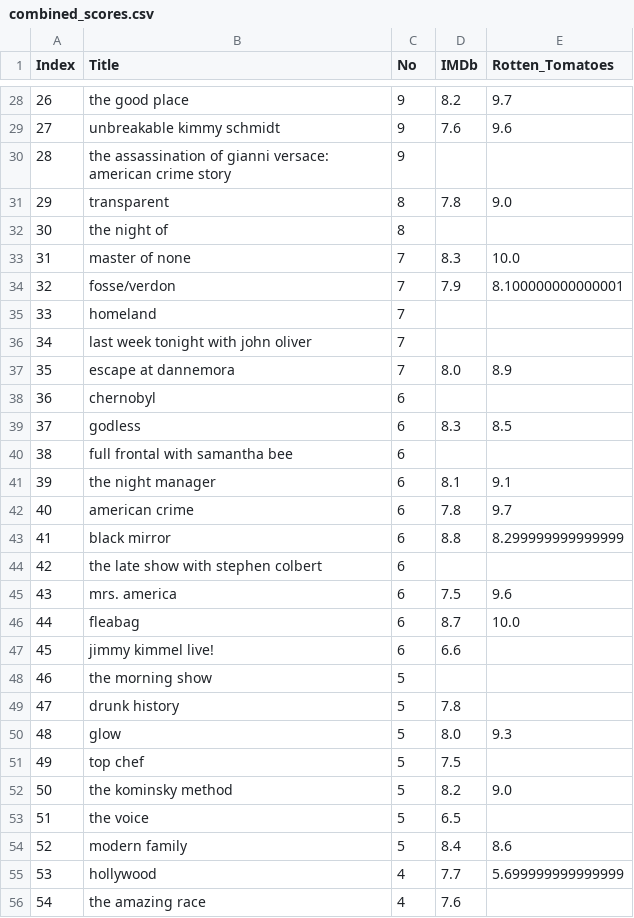
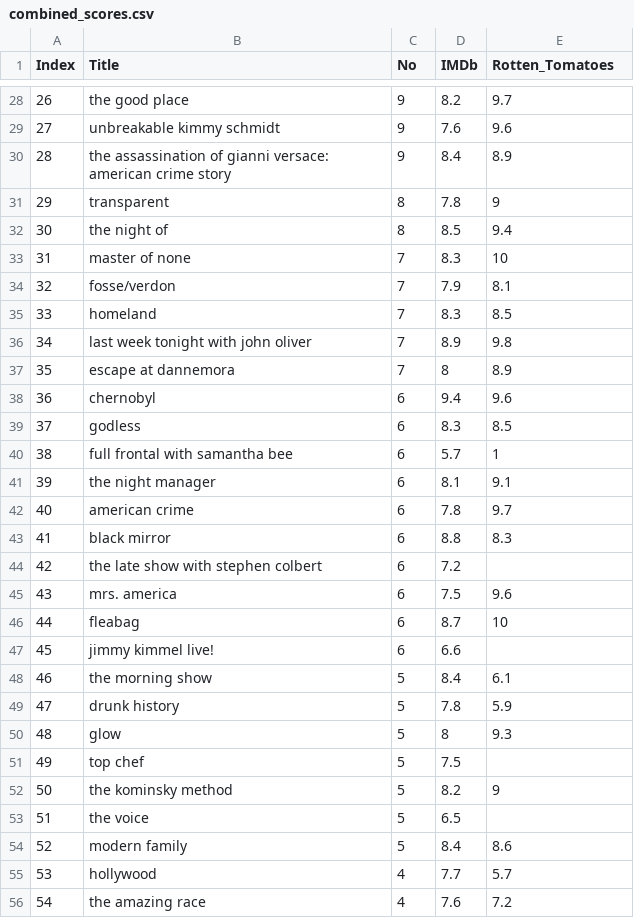
Before and after one commit to stephenbretscher/Full_Stack_Analysis_of_TV_Viewing_Habits, a CSV file: CSVs/combined_scores.csv, drawn as a sheet; only a part is shown, gaps mark what is left out; the diff covers the shown part only.

```diff
--- a/CSVs/combined_scores.csv
+++ b/CSVs/combined_scores.csv
@@ -29,28 +29,28 @@ Index,Title,No,IMDb,Rotten_Tomatoes
 27,unbreakable kimmy schmidt,9,7.6,9.6
-28,the assassination of gianni versace: american crime story,9,,
-29,transparent,8,7.8,9.0
-30,the night of,8,,
-31,master of none,7,8.3,10.0
-32,fosse/verdon,7,7.9,8.100000000000001
-33,homeland,7,,
-34,last week tonight with john oliver,7,,
-35,escape at dannemora,7,8.0,8.9
-36,chernobyl,6,,
+28,the assassination of gianni versace: american crime story,9,8.4,8.9
+29,transparent,8,7.8,9
+30,the night of,8,8.5,9.4
+31,master of none,7,8.3,10
+32,fosse/verdon,7,7.9,8.1
+33,homeland,7,8.3,8.5
+34,last week tonight with john oliver,7,8.9,9.8
+35,escape at dannemora,7,8,8.9
+36,chernobyl,6,9.4,9.6
 37,godless,6,8.3,8.5
-38,full frontal with samantha bee,6,,
+38,full frontal with samantha bee,6,5.7,1
 39,the night manager,6,8.1,9.1
 40,american crime,6,7.8,9.7
-41,black mirror,6,8.8,8.299999999999999
-42,the late show with stephen colbert,6,,
+41,black mirror,6,8.8,8.3
+42,the late show with stephen colbert,6,7.2,
 43,mrs. america,6,7.5,9.6
-44,fleabag,6,8.7,10.0
+44,fleabag,6,8.7,10
 45,jimmy kimmel live!,6,6.6,
-46,the morning show,5,,
-47,drunk history,5,7.8,
-48,glow,5,8.0,9.3
+46,the morning show,5,8.4,6.1
+47,drunk history,5,7.8,5.9
+48,glow,5,8,9.3
 49,top chef,5,7.5,
-50,the kominsky method,5,8.2,9.0
+50,the kominsky method,5,8.2,9
 51,the voice,5,6.5,
 52,modern family,5,8.4,8.6
-53,hollywood,4,7.7,5.699999999999999
-54,the amazing race,4,7.6,
+53,hollywood,4,7.7,5.7
+54,the amazing race,4,7.6,7.2
```
Also changed, not shown: 149 edited cells elsewhere in this file.
